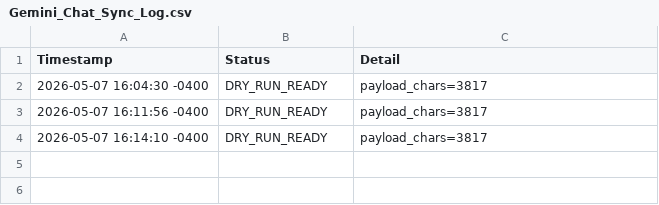
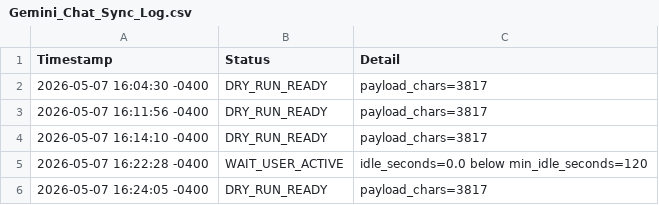
Before and after one commit to rexxu024-arch/Difi_auto_factory, a CSV file: Database/Gemini_Chat_Sync_Log.csv, drawn as a sheet; the diff names each change by its address in the sheet, - before the commit and + after, or states it on an @@ line.

Commit message:
Add idle Gemini chat sync mode

```diff
--- a/Database/Gemini_Chat_Sync_Log.csv
+++ b/Database/Gemini_Chat_Sync_Log.csv
+row 5: 2026-05-07 16:22:28 -0400 | WAIT_USER_ACTIVE | idle_seconds=0.0 below min_idle_seconds=120
+row 6: 2026-05-07 16:24:05 -0400 | DRY_RUN_READY | payload_chars=3817
```
Also changed, not shown: 5 other files.
